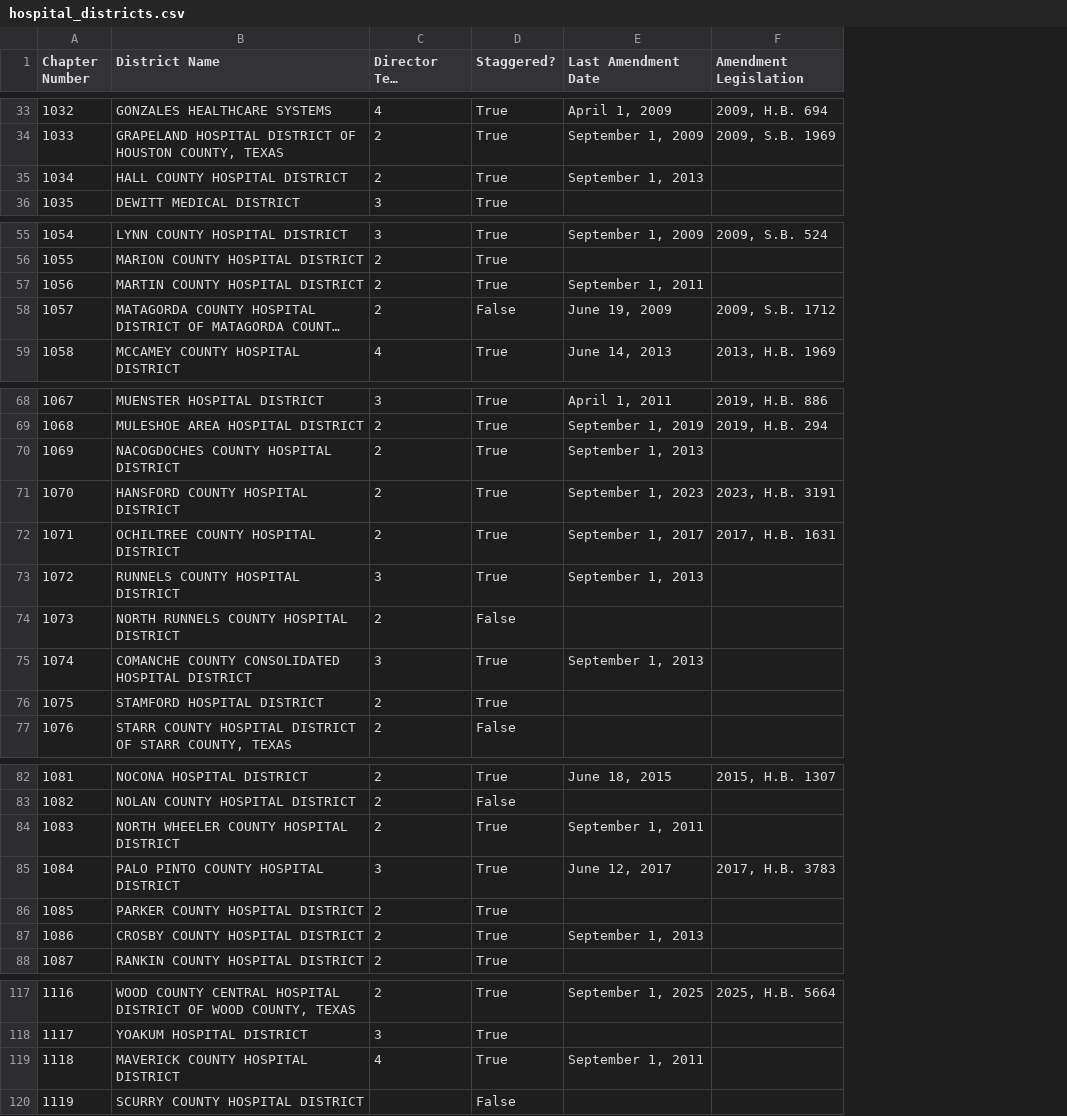
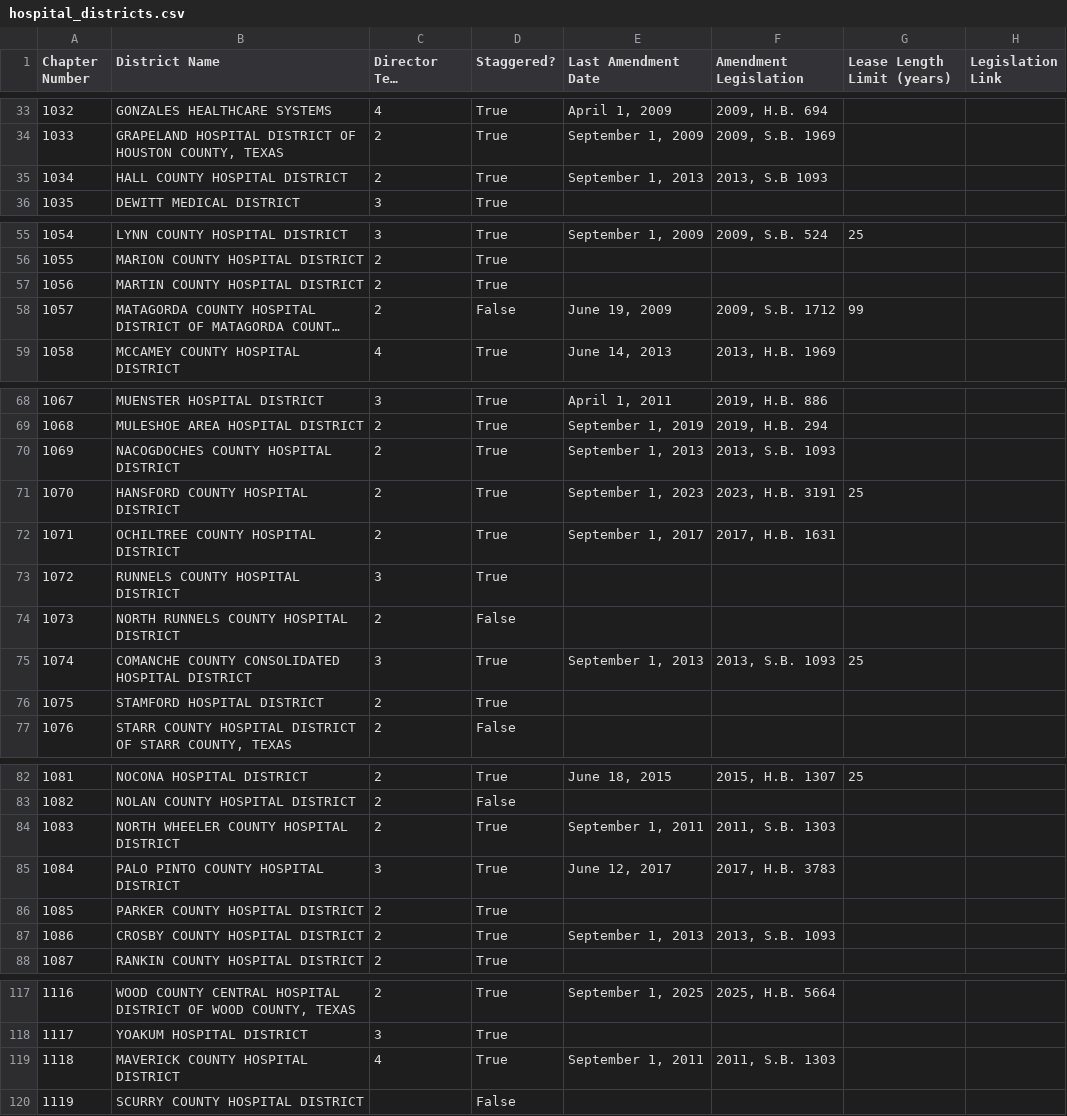
Before and after one commit to wowitsalison/hospital-district-analysis, a CSV file: hospital_districts.csv, drawn as a sheet; only a part is shown, gaps mark what is left out; long unchanged cells end in …; the diff covers the shown part only; the diff names each change by its address in the sheet, - before the commit and + after, or states it on an @@ line.

```diff
--- a/hospital_districts.csv
+++ b/hospital_districts.csv
+column G (Lease Length Limit (years)), rows 55-58: 25 |  |  | 99; rows 71-75: 25 |  |  |  | 25; row 82: 25
+column H (Legislation Link), empty
-F35 (Amendment Legislation): (empty)
+F35 (Amendment Legislation): 2013, S.B 1093
-E57 (Last Amendment Date): September 1, 2011
+E57 (Last Amendment Date): (empty)
-F70 (Amendment Legislation): (empty)
+F70 (Amendment Legislation): 2013, S.B. 1093
-E73 (Last Amendment Date): September 1, 2013
+E73 (Last Amendment Date): (empty)
-F75 (Amendment Legislation): (empty)
+F75 (Amendment Legislation): 2013, S.B. 1093
-F84 (Amendment Legislation): (empty)
+F84 (Amendment Legislation): 2011, S.B. 1303
-F87 (Amendment Legislation): (empty)
+F87 (Amendment Legislation): 2013, S.B. 1093
-F119 (Amendment Legislation): (empty)
+F119 (Amendment Legislation): 2011, S.B. 1303
```
Also changed, not shown: 11 edited cells elsewhere in this file.
